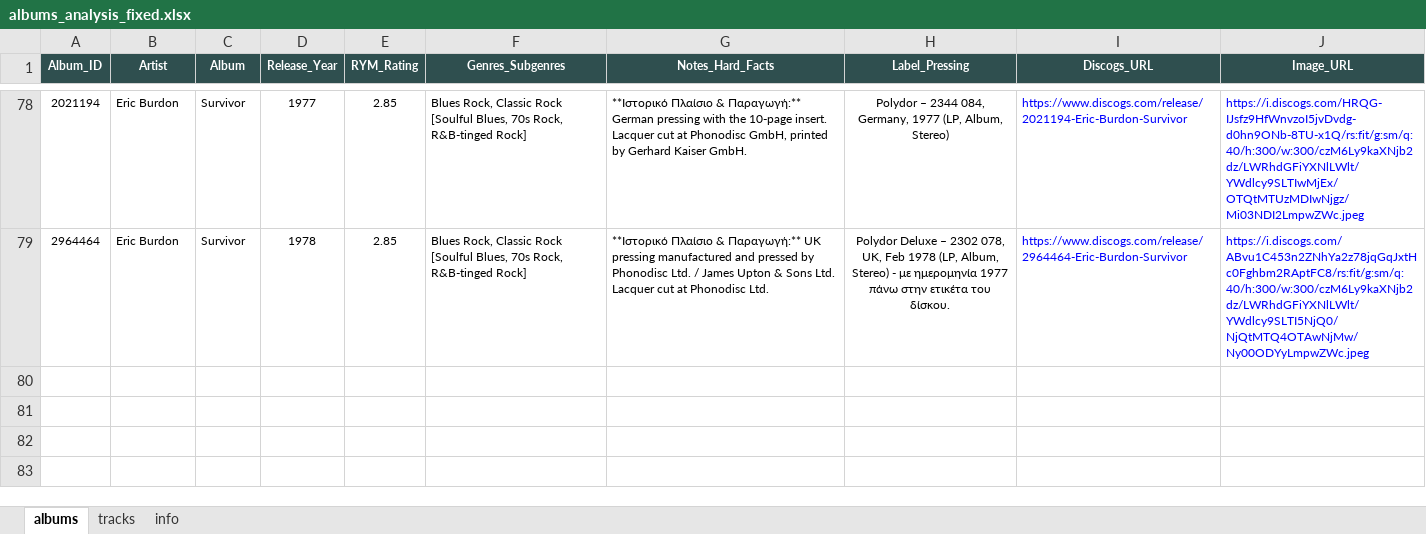
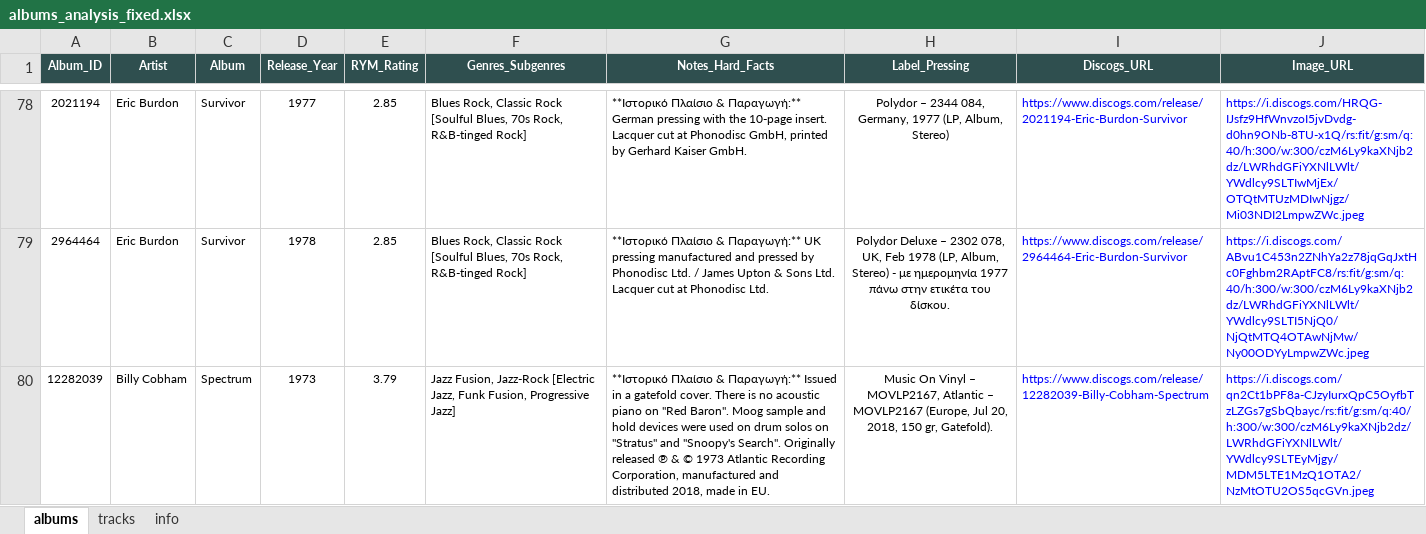
Before and after one commit to blueaegean/music-archive, an Excel workbook: albums_analysis_fixed.xlsx, sheet albums, drawn as a sheet; only a part is shown, gaps mark what is left out; values as stored, in another font and other column widths than the file's, no borders; the diff names each change by its address in the sheet, - before the commit and + after, or states it on an @@ line.

```diff
--- a/albums_analysis_fixed.xlsx (sheet albums)
+++ b/albums_analysis_fixed.xlsx (sheet albums)
+row 80: 12282039 | Billy Cobham | Spectrum | 1973 | 3.79 | Jazz Fusion, Jazz-Rock [Electric Jazz, Funk Fusion, Progressive Jazz] | **Ιστορικό Πλαίσιο & Παραγωγή:** Issued in a gatefold cover. There is no acoustic piano on "Red Baron". Moog sample and hold devices were used on drum solos on "Stratus" and "Snoopy's Search". Originally released ℗ & © 1973 Atlantic Recording Corporation, manufactured and distributed 2018, made in EU. | Music On Vinyl – MOVLP2167, Atlantic – MOVLP2167 (Europe, Jul 20, 2018, 150 gr, Gatefold). | https://www.discogs.com/release/12282039-Billy-Cobham-Spectrum | https://i.discogs.com/qn2Ct1bPF8a-CJzyIurxQpC5OyfbTzLZGs7gSbQbayc/rs:fit/g:sm/q:40/h:300/w:300/czM6Ly9kaXNjb2dz/LWRhdGFiYXNlLWlt/YWdlcy9SLTEyMjgy/MDM5LTE1MzQ1OTA2/NzMtOTU2OS5qcGVn.jpeg
```
Also changed, not shown: sheet tracks.
